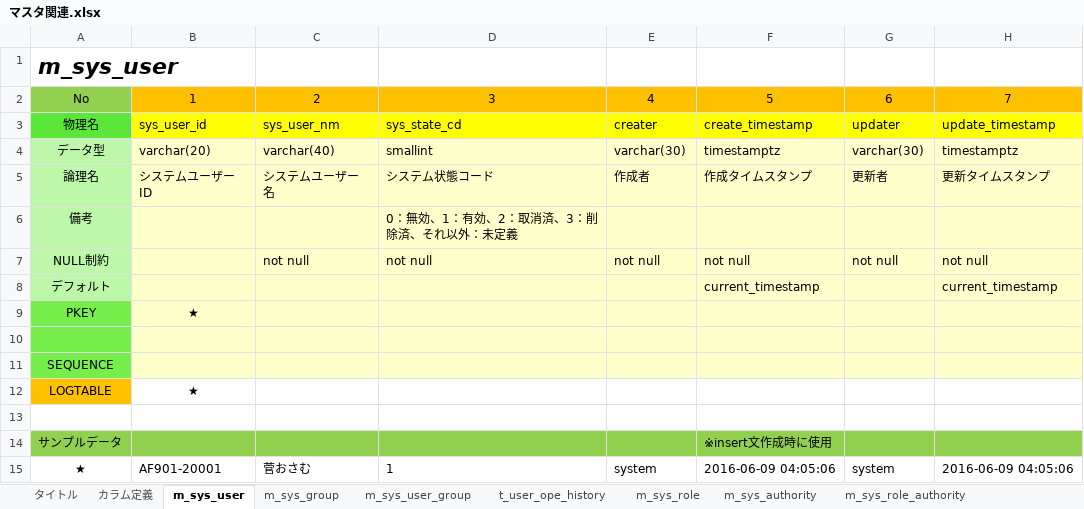
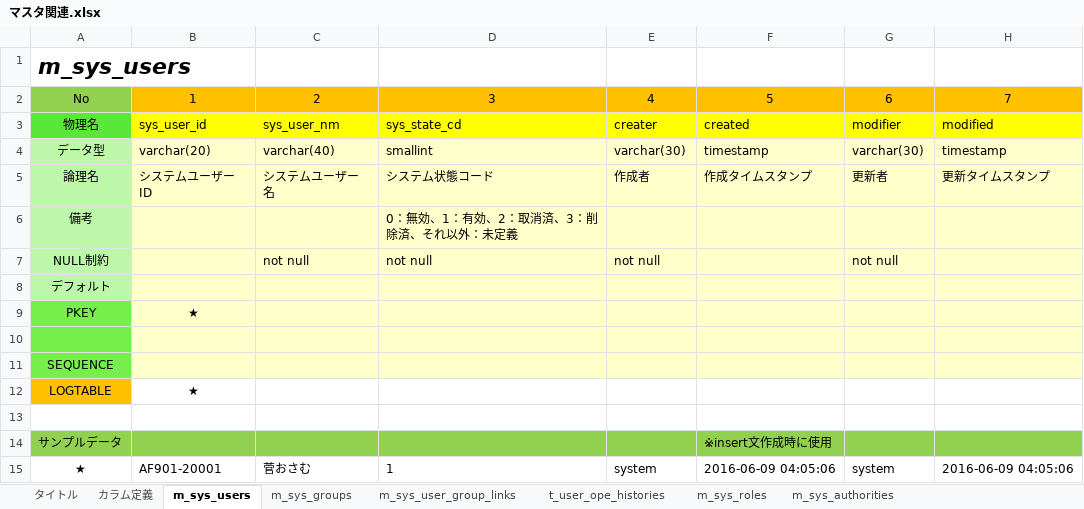
Before and after one commit to fujita-tomoaki/rizminit, an Excel workbook: sample/db/マスタ関連.xlsx, sheet m_sys_users, drawn as a sheet; values as stored, in another font and other column widths than the file's, no borders; the diff names each change by its address in the sheet, - before the commit and + after, or states it on an @@ line.

```diff
--- a/sample/db/マスタ関連.xlsx (sheet m_sys_users)
+++ b/sample/db/マスタ関連.xlsx (sheet m_sys_users)
-sheet tab: m_sys_user
+sheet tab: m_sys_users
-sheet tab: m_sys_group
+sheet tab: m_sys_groups
-sheet tab: m_sys_user_group
+sheet tab: m_sys_user_group_links
-sheet tab: t_user_ope_history
+sheet tab: t_user_ope_histories
-sheet tab: m_sys_role
+sheet tab: m_sys_roles
-sheet tab: m_sys_authority
+sheet tab: m_sys_authorities
-A1: m_sys_user
+A1: m_sys_users
-F3: create_timestamp
+F3: created
-G3: updater
+G3: modifier
-H3: update_timestamp
+H3: modified
-F4: timestamptz
+F4: timestamp
-H4: timestamptz
+H4: timestamp
-F7: not null
+F7: (empty)
-H7: not null
+H7: (empty)
-F8: current_timestamp
+F8: (empty)
-H8: current_timestamp
+H8: (empty)
```
Also changed, not shown: sheet カラム定義, sheet m_sys_user_role_links, sheet m_sys_group_role_links, sheet m_sys_role_authority_links, sheet t_user_ope_histories, sheet m_sys_roles, 4 more sheets, other sheet tabs, main/executor.xlsm, 1 other file.
